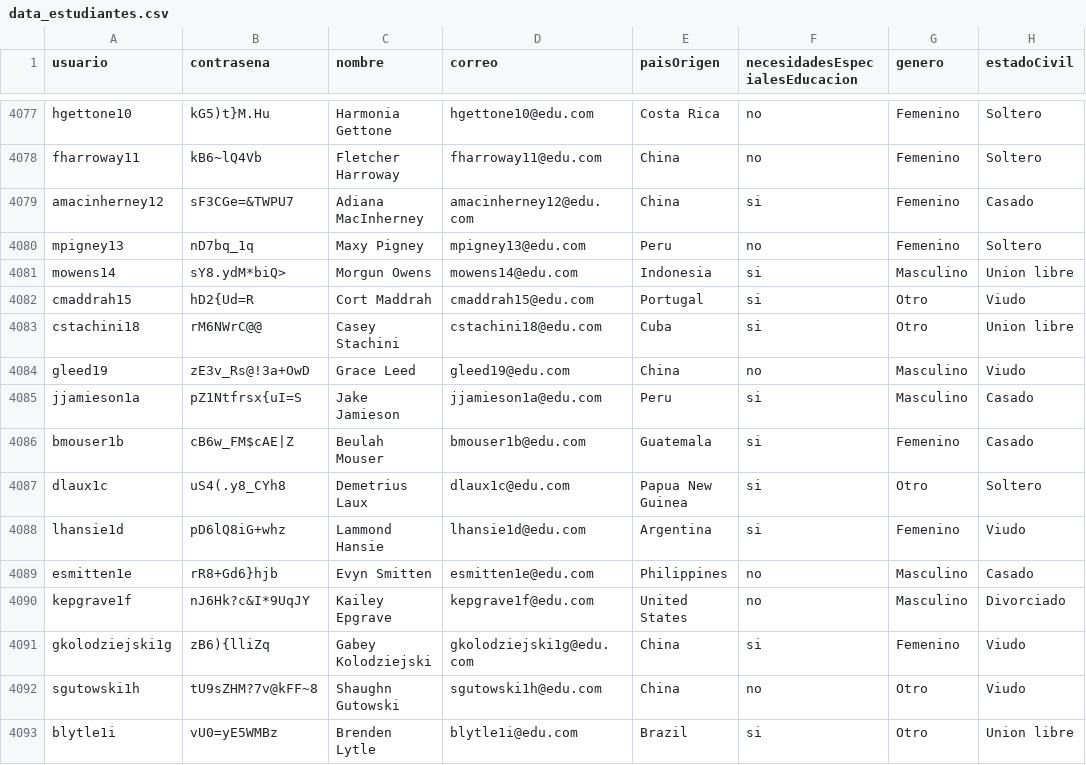
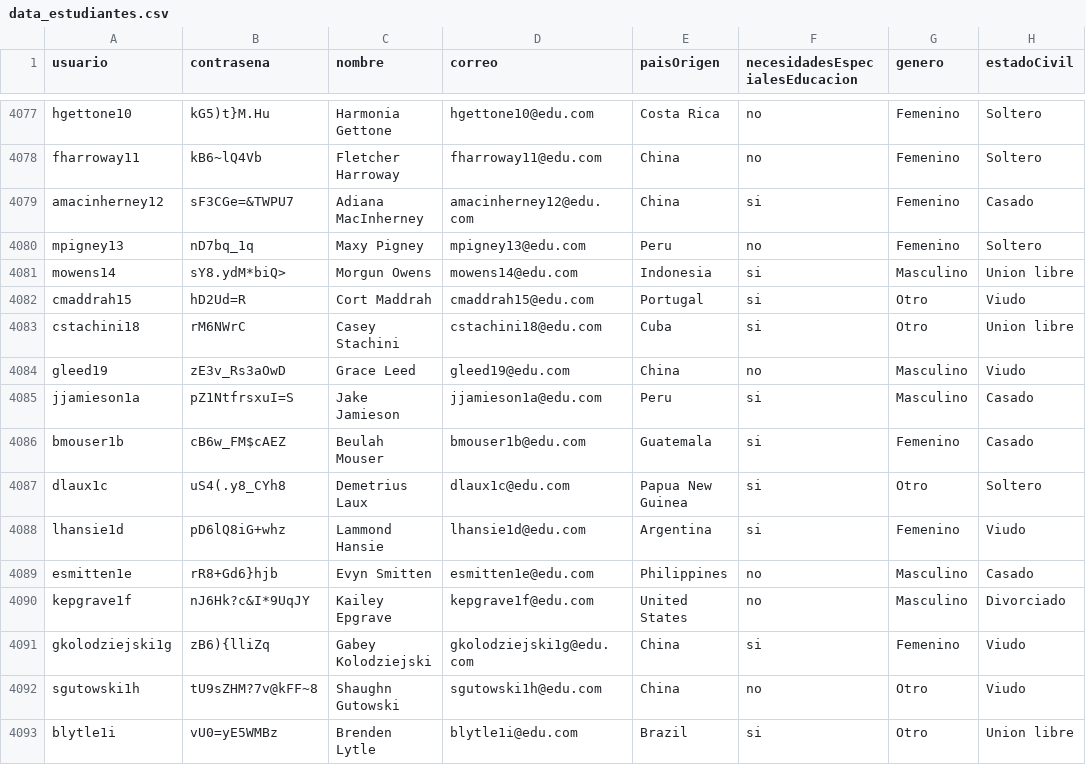
Before and after one commit to natam226/datasets_proyecto, a CSV file: more_data/preliminar/data_estudiantes.csv, drawn as a sheet; only a part is shown, gaps mark what is left out; the diff names each change by its address in the sheet, - before the commit and + after, or states it on an @@ line.

Commit message:
Update data_estudiantes.csv

```diff
--- a/more_data/preliminar/data_estudiantes.csv
+++ b/more_data/preliminar/data_estudiantes.csv
-B4082 (contrasena): hD2{Ud=R
+B4082 (contrasena): hD2Ud=R
-B4083 (contrasena): rM6NWrC@@
+B4083 (contrasena): rM6NWrC
-B4084 (contrasena): zE3v_Rs@!3a+OwD
+B4084 (contrasena): zE3v_Rs3aOwD
-B4085 (contrasena): pZ1Ntfrsx{uI=S
+B4085 (contrasena): pZ1NtfrsxuI=S
-B4086 (contrasena): cB6w_FM$cAE|Z
+B4086 (contrasena): cB6w_FM$cAEZ
```
